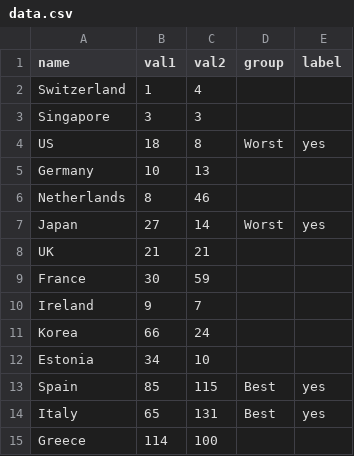
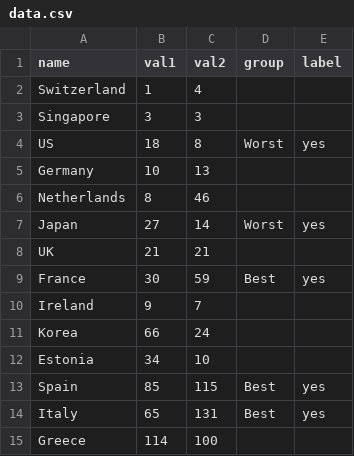
Before and after one commit to ft-interactive/visual-vocabulary, a CSV file: Wrapped-slope/data.csv, drawn as a sheet.

Commit message:
Left column label fix

```diff
--- a/Wrapped-slope/data.csv
+++ b/Wrapped-slope/data.csv
@@ -8,3 +8,3 @@ Japan,27,14,Worst,yes
 UK,21,21,,
-France,30,59,,
+France,30,59,Best,yes
 Ireland,9,7,,
```
Also changed, not shown: 1 other file.
